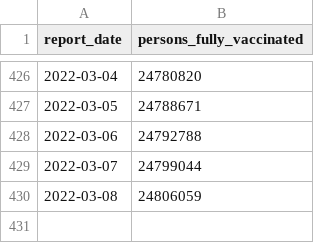
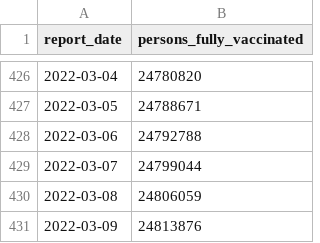
Before and after one commit to cbschicago/IL-COVID-19-vaccine-data, a CSV file: output/idph_fully_vaccinated_total_cumulative_daily.csv, drawn as a sheet; only a part is shown, gaps mark what is left out; the diff names each change by its address in the sheet, - before the commit and + after, or states it on an @@ line.

```diff
--- a/output/idph_fully_vaccinated_total_cumulative_daily.csv
+++ b/output/idph_fully_vaccinated_total_cumulative_daily.csv
+row 431: 2022-03-09 | 24813876
```
Also changed, not shown: output/idph_fully_vaccinated_age_group_cumulative_daily.csv, output/idph_vaccine_administration_data_current_by_county.csv, 15 other files.
